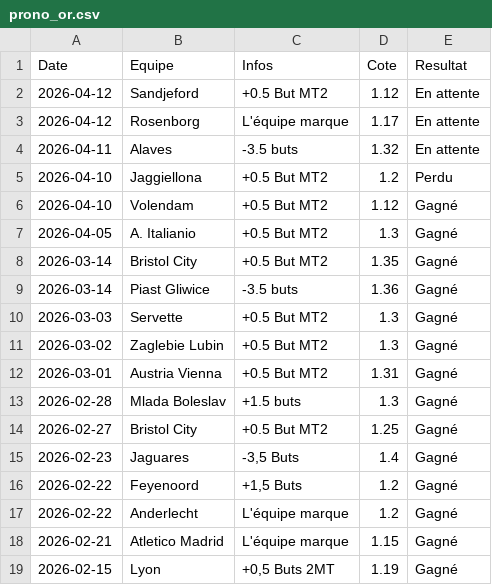
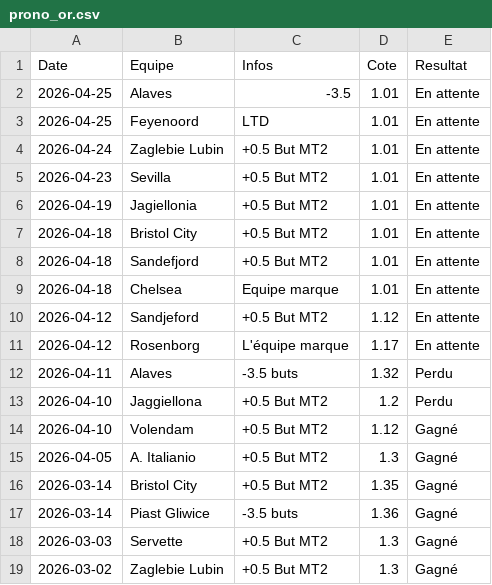
Before and after one commit to LorEri2/MoyennesGlissantes, a CSV file: prono_or.csv, drawn as a sheet; only a part is shown; the shorter side is filled out with more unchanged rows.

```diff
--- a/prono_or.csv
+++ b/prono_or.csv
@@ -1,5 +1,13 @@
 Date,Equipe,Infos,Cote,Resultat
+2026-04-25,Alaves,-3.5,1.01,En attente
+2026-04-25,Feyenoord,LTD,1.01,En attente
+2026-04-24,Zaglebie Lubin,+0.5 But MT2,1.01,En attente
+2026-04-23,Sevilla,+0.5 But MT2,1.01,En attente
+2026-04-19,Jagiellonia,+0.5 But MT2,1.01,En attente
+2026-04-18,Bristol City,+0.5 But MT2,1.01,En attente
+2026-04-18,Sandefjord,+0.5 But MT2,1.01,En attente
+2026-04-18,Chelsea,Equipe marque,1.01,En attente
 2026-04-12,Sandjeford,+0.5 But MT2,1.12,En attente
 2026-04-12,Rosenborg,L'équipe marque,1.17,En attente
-2026-04-11,Alaves,-3.5 buts,1.32,En attente
+2026-04-11,Alaves,-3.5 buts,1.32,Perdu
 2026-04-10,Jaggiellona,+0.5 But MT2,1.2,Perdu
```
Also changed, not shown: cia_2echec.csv, moy_glissante_2e.csv, 2 other files.
